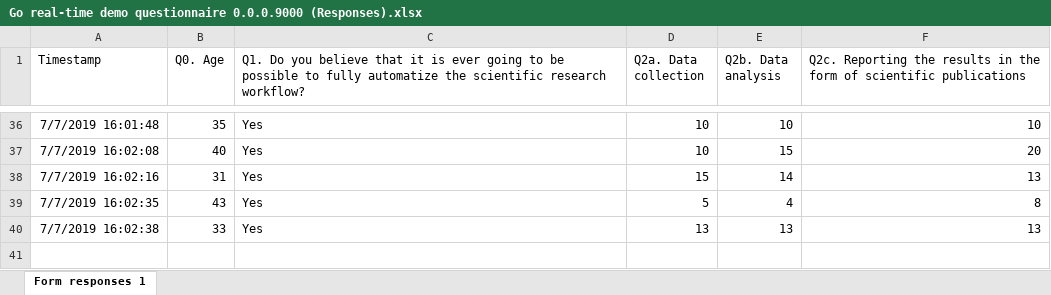
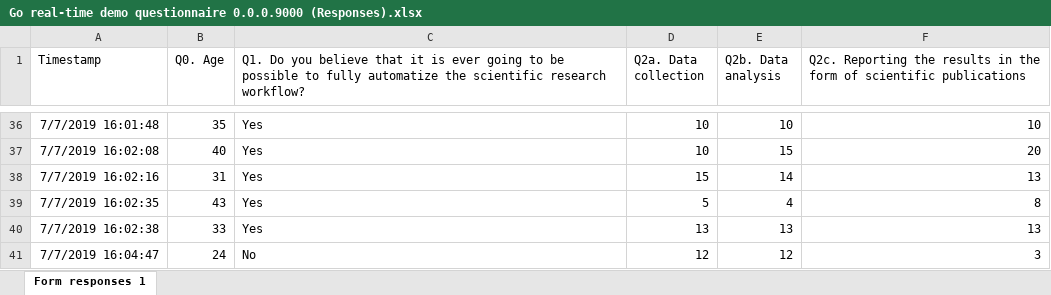
Before and after one commit to kekecsz/Direct_deposition_test, an Excel workbook: gdrive/Go_real_time_data/Go real-time demo questionnaire 0.0.0.9000 (Responses).xlsx, sheet Form responses 1, drawn as a sheet; only a part is shown, gaps mark what is left out; values as stored, in another font and other column widths than the file's, no borders; charts and pictures not drawn; the diff names each change by its address in the sheet, - before the commit and + after, or states it on an @@ line.

Commit message:
Scheduled update Sun Jul  7 14:07:01 UTC 2019

```diff
--- a/gdrive/Go_real_time_data/Go real-time demo questionnaire 0.0.0.9000 (Responses).xlsx (sheet Form responses 1)
+++ b/gdrive/Go_real_time_data/Go real-time demo questionnaire 0.0.0.9000 (Responses).xlsx (sheet Form responses 1)
+row 41: 7/7/2019 16:04:47 | 24 | No | 12 | 12 | 3
```
